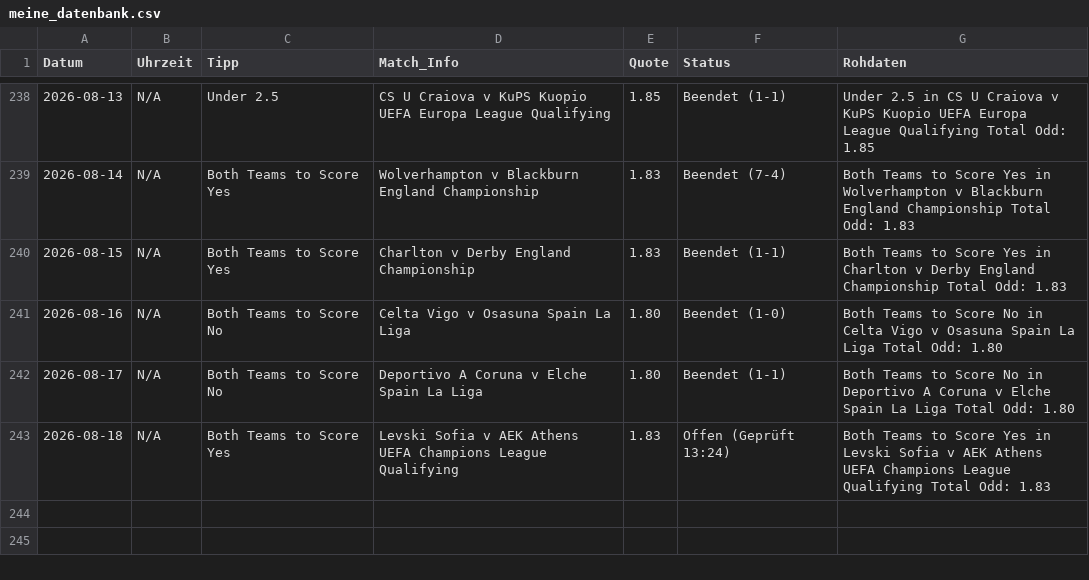
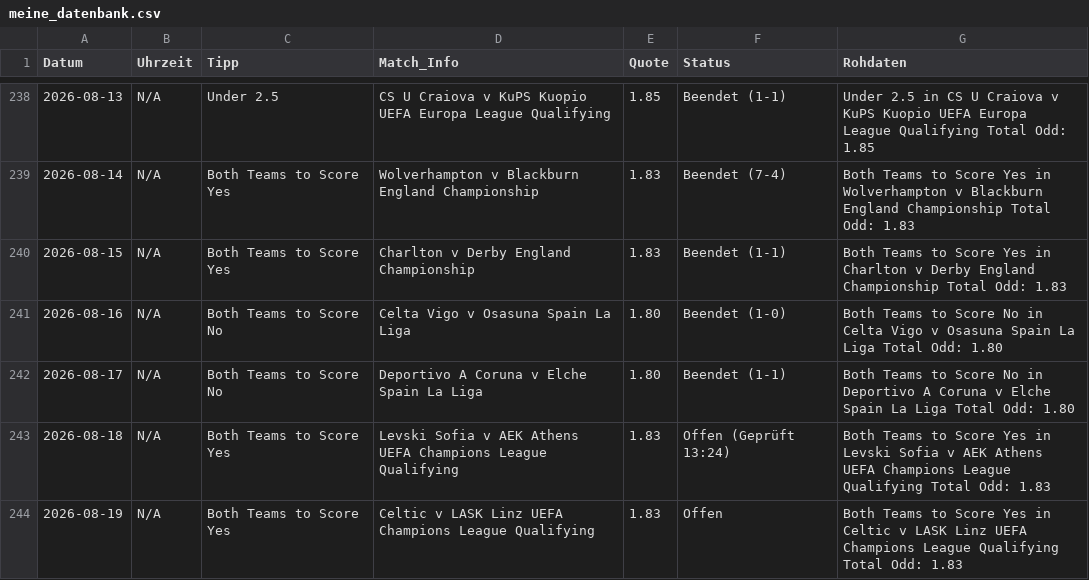
Before and after one commit to tim919646-lab/Scrap, a CSV file: meine_datenbank.csv, drawn as a sheet; only a part is shown, gaps mark what is left out; the diff names each change by its address in the sheet, - before the commit and + after, or states it on an @@ line.

Commit message:
Update: Wed Aug 19 08:32:13 UTC 2026

```diff
--- a/meine_datenbank.csv
+++ b/meine_datenbank.csv
+row 244: 2026-08-19 | N/A | Both Teams to Score Yes | Celtic v LASK Linz UEFA Champions League Qualifying | 1.83 | Offen | Both Teams to Score Yes in Celtic v LASK Linz UEFA Champions League Qualifying Total Odd: 1.83
```
